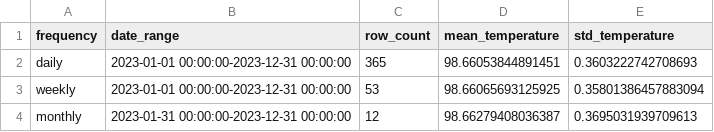
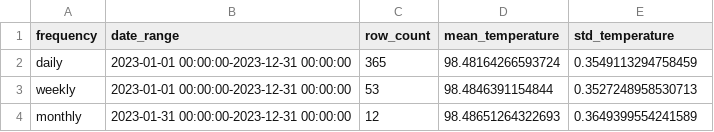
Before and after one commit to UCSF-DataSci/ds217-09-you-built-a-time-machine-out-of-a-delorean-thomasblakely, a CSV file: output/q2_resampling_analysis.csv, drawn as a sheet.

```diff
--- a/output/q2_resampling_analysis.csv
+++ b/output/q2_resampling_analysis.csv
@@ -1,4 +1,4 @@
 frequency,date_range,row_count,mean_temperature,std_temperature
-daily,2023-01-01 00:00:00-2023-12-31 00:00:00,365,98.66053844891451,0.3603222742708693
-weekly,2023-01-01 00:00:00-2023-12-31 00:00:00,53,98.66065693125925,0.35801386457883094
-monthly,2023-01-31 00:00:00-2023-12-31 00:00:00,12,98.66279408036387,0.3695031939709613
+daily,2023-01-01 00:00:00-2023-12-31 00:00:00,365,98.48164266593724,0.3549113294758459
+weekly,2023-01-01 00:00:00-2023-12-31 00:00:00,53,98.4846391154844,0.3527248958530713
+monthly,2023-01-31 00:00:00-2023-12-31 00:00:00,12,98.48651264322693,0.3649399554241589
```
Also changed, not shown: output/q3_rolling_analysis.csv, 7 other files.
